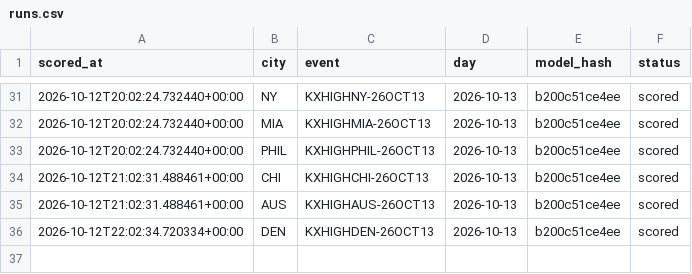
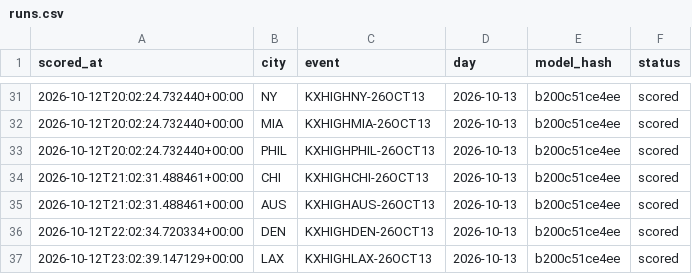
Before and after one commit to physicalreasoning/isotherm, a CSV file: runs.csv, drawn as a sheet; only a part is shown, gaps mark what is left out; the diff names each change by its address in the sheet, - before the commit and + after, or states it on an @@ line.

```diff
--- a/runs.csv
+++ b/runs.csv
+row 37: 2026-10-12T23:02:39.147129+00:00 | LAX | KXHIGHLAX-26OCT13 | 2026-10-13 | b200c51ce4ee | scored
```
Also changed, not shown: predictions.csv, trades.csv, 1 other file.
